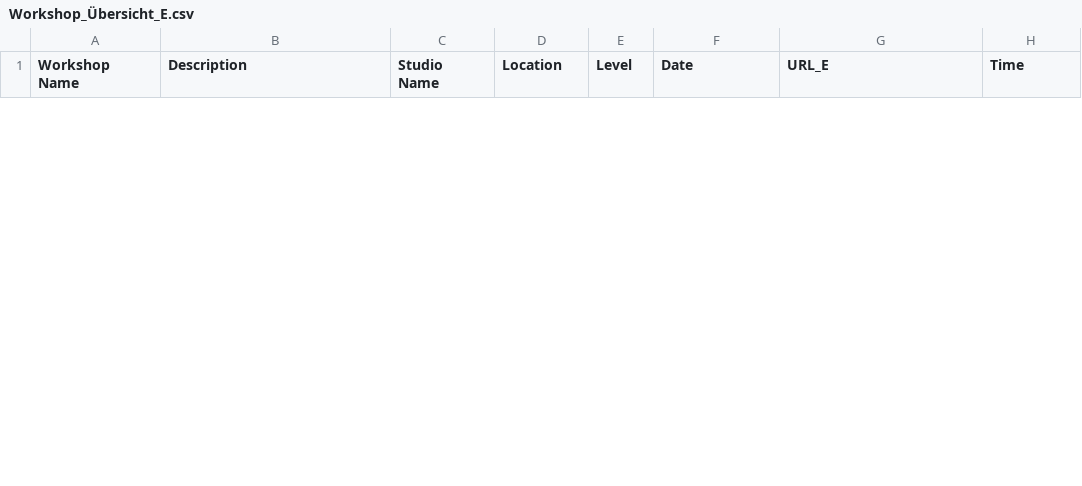
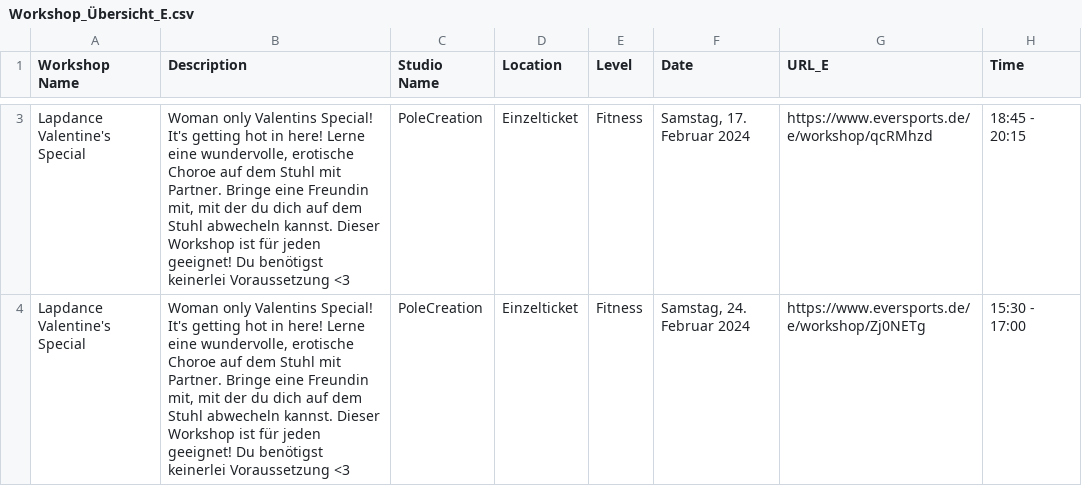
Before and after one commit to hamudal/Hall_of_Pole_Scraper_V6, a CSV file: Scraper_V6/Workshop_Übersicht_E.csv, drawn as a sheet; only a part is shown, gaps mark what is left out; the diff covers the shown part only; the diff names each change by its address in the sheet, - before the commit and + after, or states it on an @@ line.

```diff
--- a/Scraper_V6/Workshop_Übersicht_E.csv
+++ b/Scraper_V6/Workshop_Übersicht_E.csv
+row 3: Lapdance Valentine's Special | Woman only Valentins Special! It's getting hot in here! Lerne eine wundervolle, erotische Choroe auf dem Stuhl mit Partner. Bringe eine Freundin mit, mit der du dich auf dem Stuhl abwecheln kannst. Dieser Workshop ist für jeden geeignet! Du benötigst keinerlei Voraussetzung <3 | PoleCreation | Einzelticket | Fitness | Samstag, 17. Februar 2024 | https://www.eversports.de/e/workshop/qcRMhzd | 18:45 - 20:15
+row 4: Lapdance Valentine's Special | Woman only Valentins Special! It's getting hot in here! Lerne eine wundervolle, erotische Choroe auf dem Stuhl mit Partner. Bringe eine Freundin mit, mit der du dich auf dem Stuhl abwecheln kannst. Dieser Workshop ist für jeden geeignet! Du benötigst keinerlei Voraussetzung <3 | PoleCreation | Einzelticket | Fitness | Samstag, 24. Februar 2024 | https://www.eversports.de/e/workshop/Zj0NETg | 15:30 - 17:00
```
Also changed, not shown: 1 added row and 1 removed row elsewhere in this file, Scraper_V6/Pole_Studio_Übersicht_S.csv, 2 other files.
